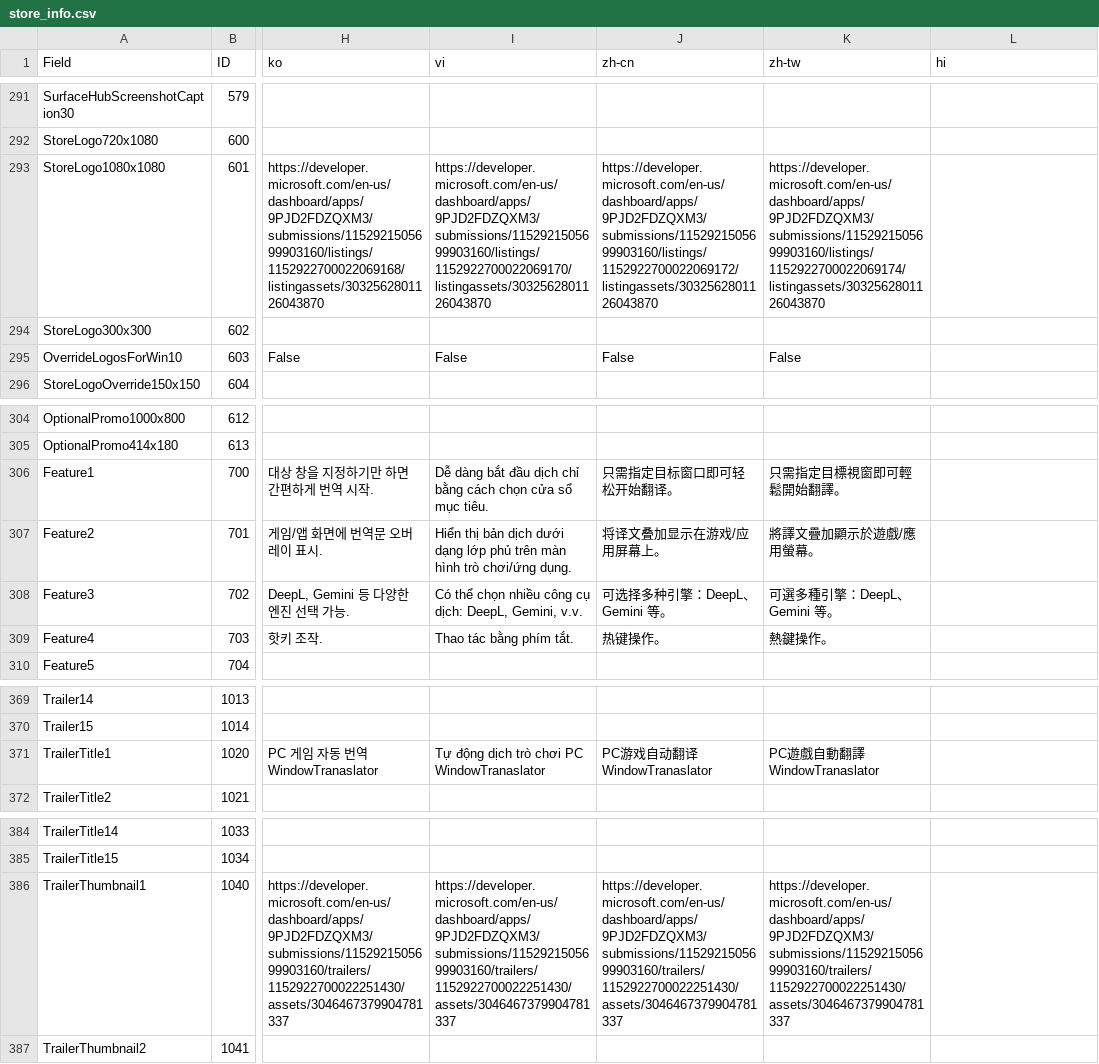
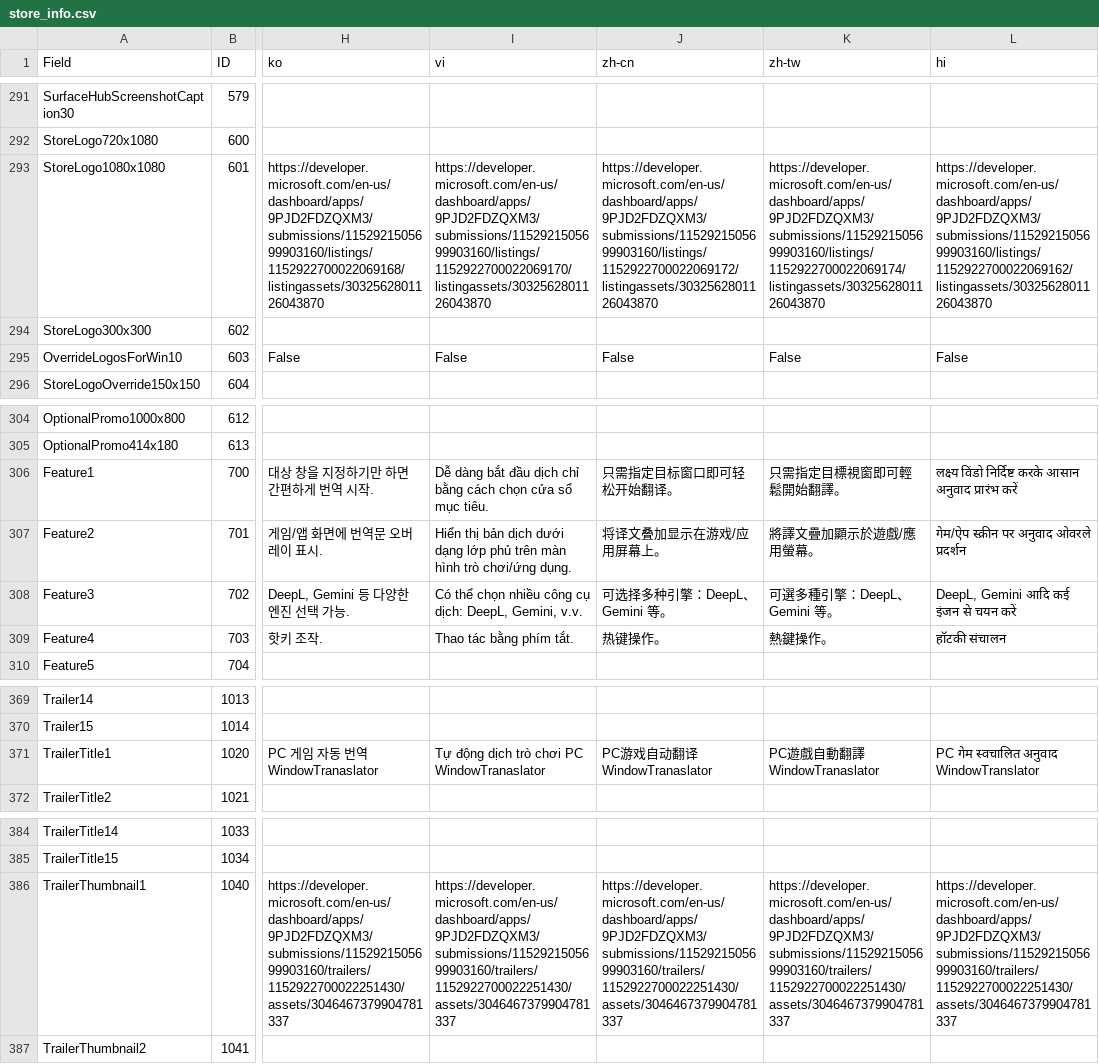
Before and after one commit to Freeesia/WindowTranslator, a CSV file: store/store_info.csv, drawn as a sheet; only a part is shown, gaps mark what is left out; the diff covers the shown part only; the diff names each change by its address in the sheet, - before the commit and + after, or states it on an @@ line.

```diff
--- a/store/store_info.csv
+++ b/store/store_info.csv
-L293 (hi): (empty)
+L293 (hi): https://developer.microsoft.com/en-us/dashboard/apps/9PJD2FDZQXM3/submissions/1152921505699903160/listings/1152922700022069162/listingassets/3032562801126043870
-L295 (hi): (empty)
+L295 (hi): False
-L306 (hi): (empty)
+L306 (hi): लक्ष्य विंडो निर्दिष्ट करके आसान अनुवाद प्रारंभ करें
-L307 (hi): (empty)
+L307 (hi): गेम/ऐप स्क्रीन पर अनुवाद ओवरले प्रदर्शन
-L308 (hi): (empty)
+L308 (hi): DeepL, Gemini आदि कई इंजन से चयन करें
-L309 (hi): (empty)
+L309 (hi): हॉटकी संचालन
-L371 (hi): (empty)
+L371 (hi): PC गेम स्वचालित अनुवाद WindowTranslator
-L386 (hi): (empty)
+L386 (hi): https://developer.microsoft.com/en-us/dashboard/apps/9PJD2FDZQXM3/submissions/1152921505699903160/trailers/1152922700022251430/assets/3046467379904781337
```
Also changed, not shown: 16 edited cells elsewhere in this file.
